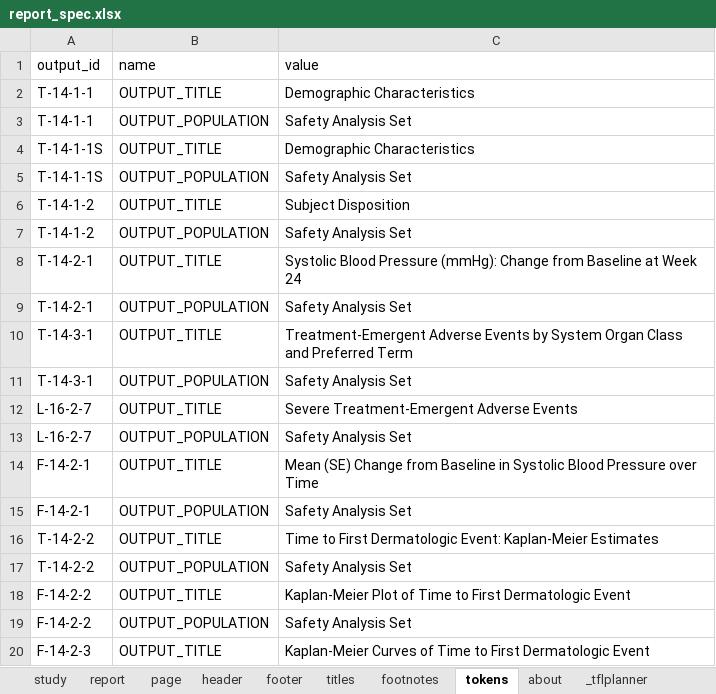
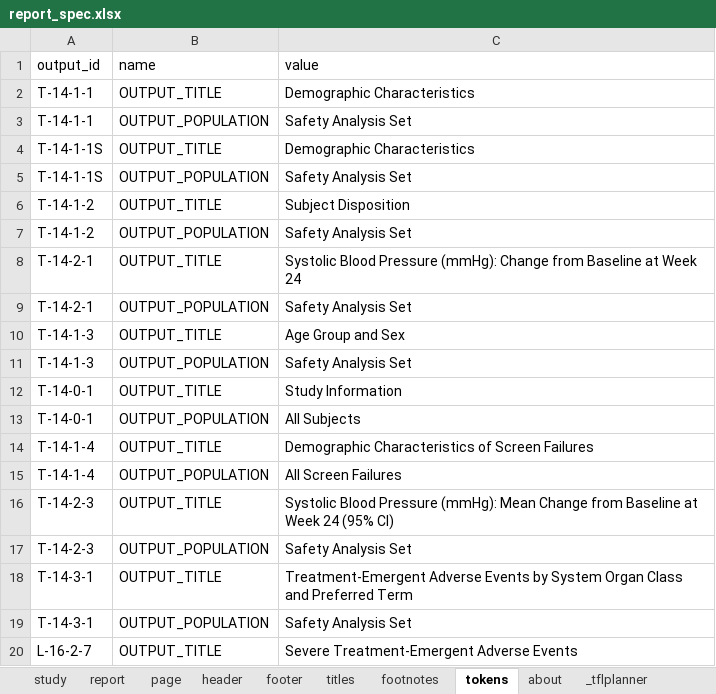
Before and after one commit to ichirio/tflplanner, an Excel workbook: inst/sample/SAMPLE-01/spec/report_spec.xlsx, sheet tokens, drawn as a sheet; only a part is shown; the shorter side is filled out with more unchanged rows; values as stored, in another font and other column widths than the file's, no borders; the diff names each change by its address in the sheet, - before the commit and + after, or states it on an @@ line.

```diff
--- a/inst/sample/SAMPLE-01/spec/report_spec.xlsx (sheet tokens)
+++ b/inst/sample/SAMPLE-01/spec/report_spec.xlsx (sheet tokens)
+row 10: T-14-1-3 | OUTPUT_TITLE | Age Group and Sex
+row 11: T-14-1-3 | OUTPUT_POPULATION | Safety Analysis Set
+row 12: T-14-0-1 | OUTPUT_TITLE | Study Information
+row 13: T-14-0-1 | OUTPUT_POPULATION | All Subjects
+row 14: T-14-1-4 | OUTPUT_TITLE | Demographic Characteristics of Screen Failures
+row 15: T-14-1-4 | OUTPUT_POPULATION | All Screen Failures
+row 16: T-14-2-3 | OUTPUT_TITLE | Systolic Blood Pressure (mmHg): Mean Change from Baseline at Week 24 (95% CI)
+row 17: T-14-2-3 | OUTPUT_POPULATION | Safety Analysis Set
```
Also changed, not shown: sheet footer, sheet _tflplanner, inst/sample/SAMPLE-01/spec/table_spec.xlsx, 5 other files.
